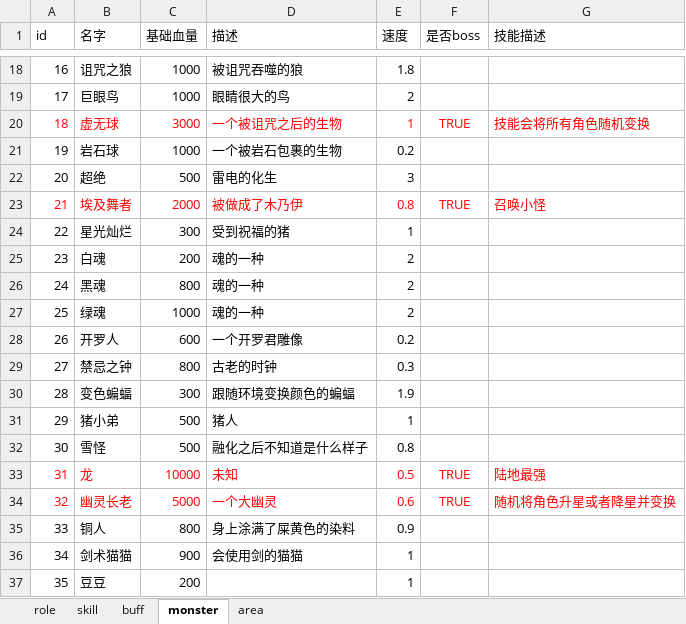
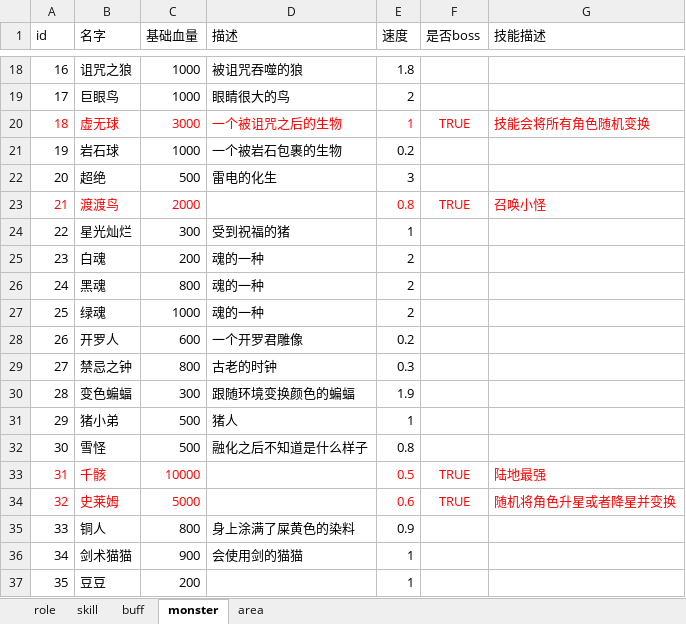
Before and after one commit to youyou233/workman, an Excel workbook: other/config.xlsx, sheet monster, drawn as a sheet; only a part is shown, gaps mark what is left out; values as stored, in another font and other column widths than the file's, no borders; the diff names each change by its address in the sheet, - before the commit and + after, or states it on an @@ line.

```diff
--- a/other/config.xlsx (sheet monster)
+++ b/other/config.xlsx (sheet monster)
-B23 (名字): 埃及舞者
+B23 (名字): 渡渡鸟
-D23 (描述): 被做成了木乃伊
+D23 (描述): (empty)
-B33 (名字): 龙
+B33 (名字): 千骸
-D33 (描述): 未知
+D33 (描述): (empty)
-B34 (名字): 幽灵长老
+B34 (名字): 史莱姆
-D34 (描述): 一个大幽灵
+D34 (描述): (empty)
```
Also changed, not shown: sheet role, sheet buff, 38 other files.
